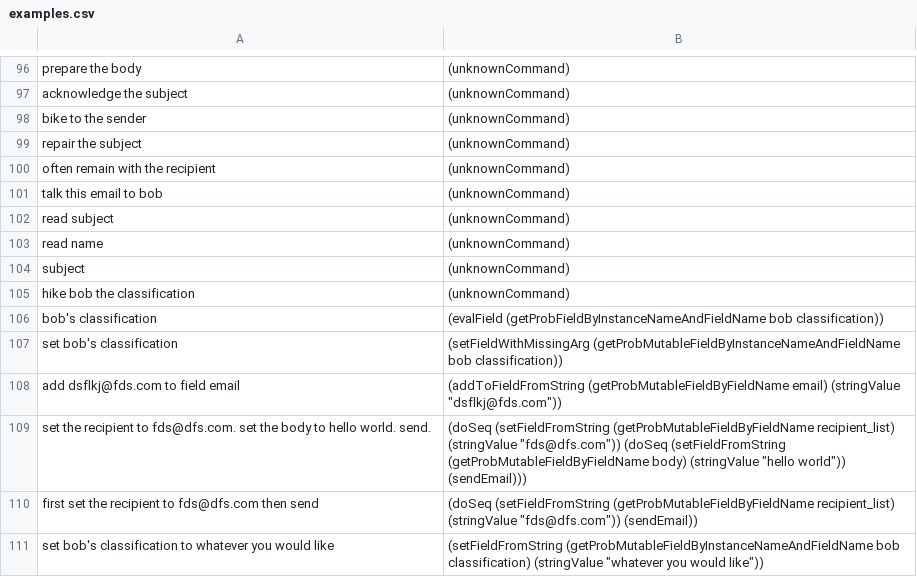
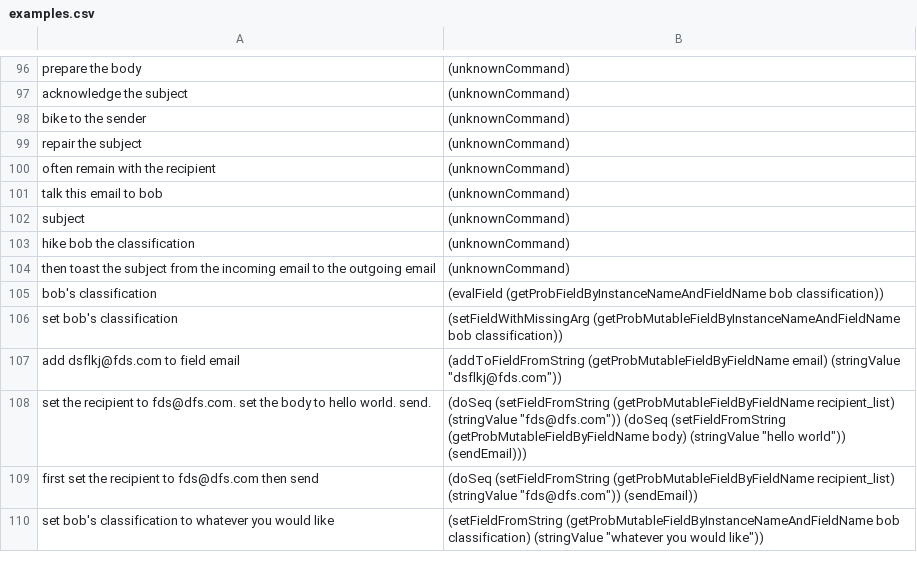
Before and after one commit to azariaa/InstructableServer, a CSV file: data/examples.csv, drawn as a sheet; only a part is shown, gaps mark what is left out.

```diff
--- a/data/examples.csv
+++ b/data/examples.csv
@@ -101,6 +101,5 @@ often remain with the recipient,(unknownCommand)
 talk this email to bob,(unknownCommand)
-read subject,(unknownCommand)
-read name,(unknownCommand)
 subject,(unknownCommand)
 hike bob the classification,(unknownCommand)
+then toast the subject from the incoming email to the outgoing email, (unknownCommand)
 bob's classification,(evalField (getProbFieldByInstanceNameAndFieldName bob classification))
```
Also changed, not shown: 3 other files.
